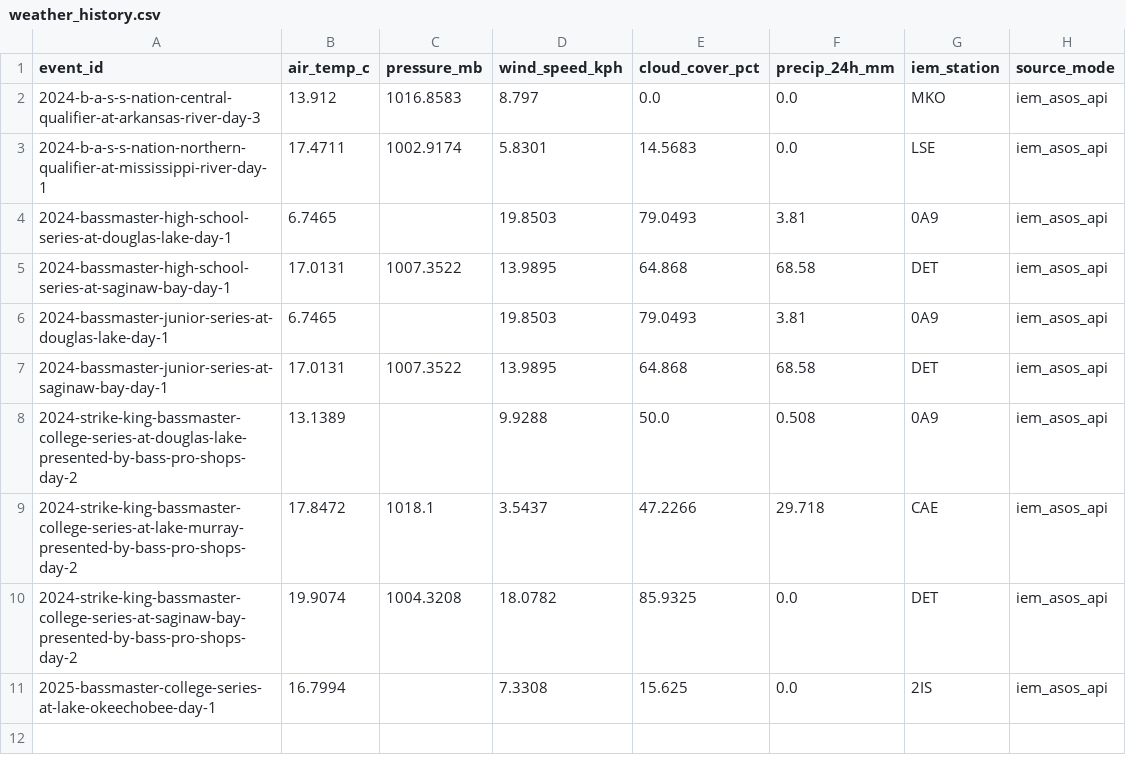
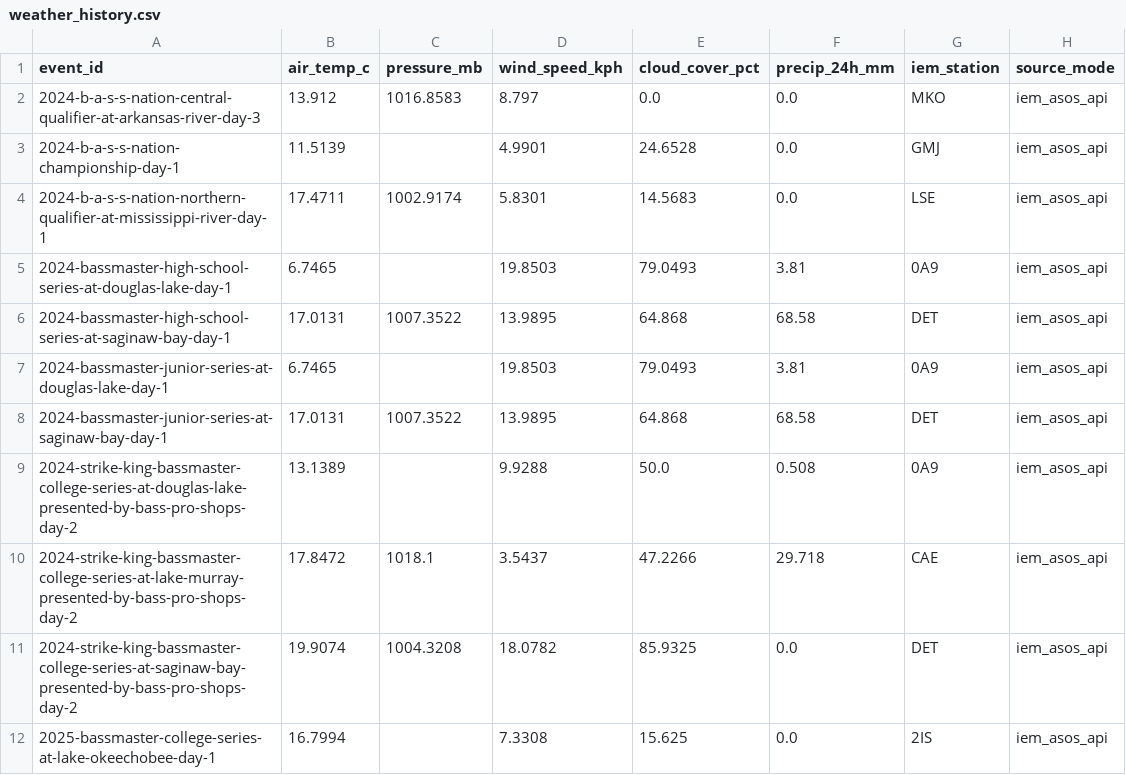
Before and after one commit to AsharMemon/opencatch, a CSV file: castline/validation/data/raw/weather_history.csv, drawn as a sheet; the diff names each change by its address in the sheet, - before the commit and + after, or states it on an @@ line.

```diff
--- a/castline/validation/data/raw/weather_history.csv
+++ b/castline/validation/data/raw/weather_history.csv
+row 3: 2024-b-a-s-s-nation-championship-day-1 | 11.5139 |  | 4.9901 | 24.6528 | 0.0 | GMJ | iem_asos_api
```
Also changed, not shown: castline/validation/data/processed/validation_dataset.csv, castline/validation/data/raw/bassmaster_usgs_mapping.csv, 5 other files.
